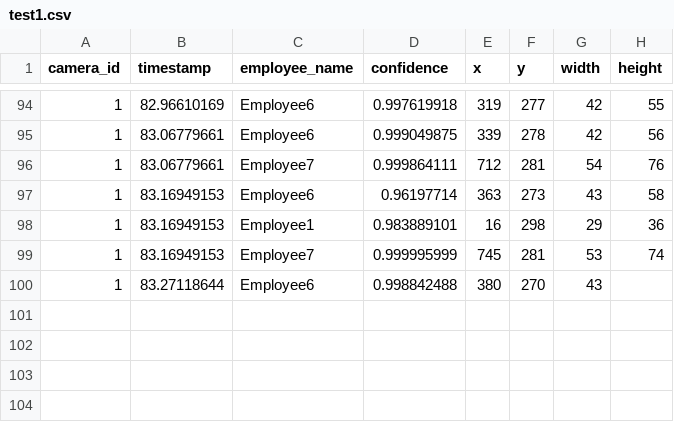
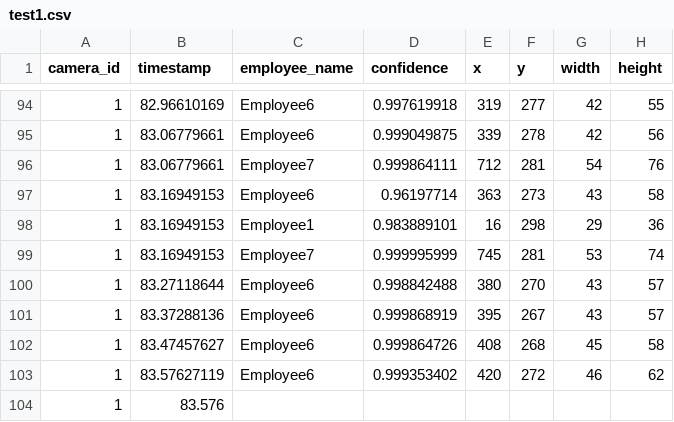
Before and after one commit to cinderellab/Vision-Based-Attendance-Tracker, a CSV file: Attendance_Logic_Module/test1.csv, drawn as a sheet; only a part is shown, gaps mark what is left out.

Commit message:
Add debug.

```diff
--- a/Attendance_Logic_Module/test1.csv
+++ b/Attendance_Logic_Module/test1.csv
@@ -99,2 +99,6 @@ camera_id,timestamp,employee_name,confidence,x,y,width,height
 1,83.16949153,Employee7,0.999995999,745,281,53,74
-1,83.27118644,Employee6,0.998842488,380,270,43
+1,83.27118644,Employee6,0.998842488,380,270,43,57
+1,83.37288136,Employee6,0.999868919,395,267,43,57
+1,83.47457627,Employee6,0.999864726,408,268,45,58
+1,83.57627119,Employee6,0.999353402,420,272,46,62
+1,83.576
```
